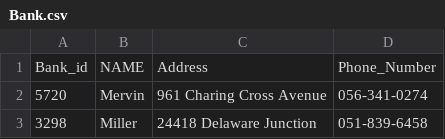
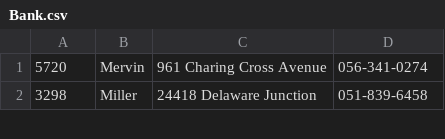
Before and after one commit to yosef147yosef/Mini-project-in-databases-Yosef-Halevi-Eliyahu-Shulman, a CSV file: data_base/Bank.csv, drawn as a sheet; only a part is shown; the diff names each change by its address in the sheet, - before the commit and + after, or states it on an @@ line.

Commit message:
Update Bank.csv

```diff
--- a/data_base/Bank.csv
+++ b/data_base/Bank.csv
-row 1: Bank_id | NAME | Address | Phone_Number
```
